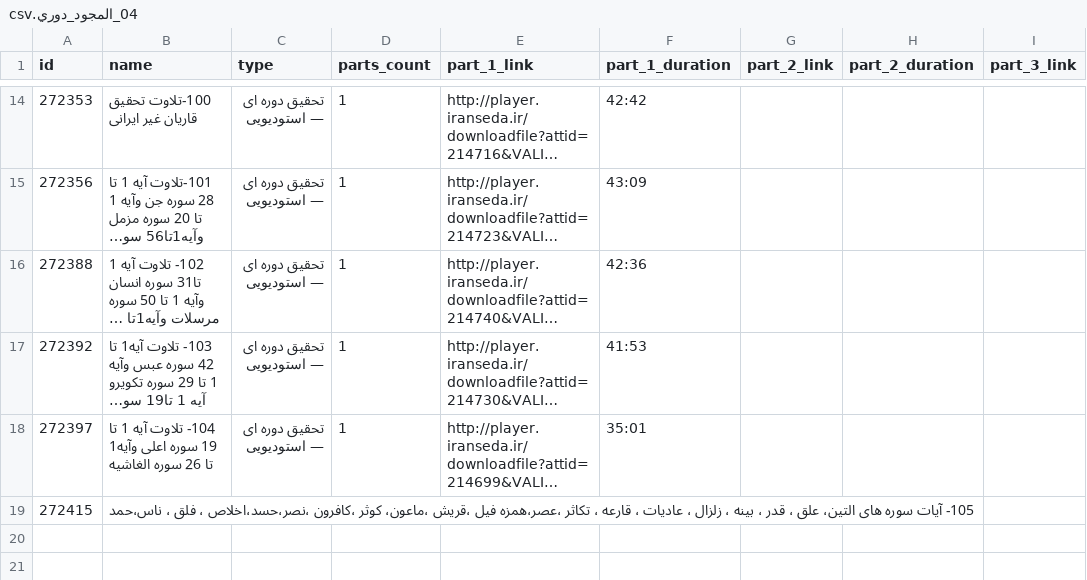
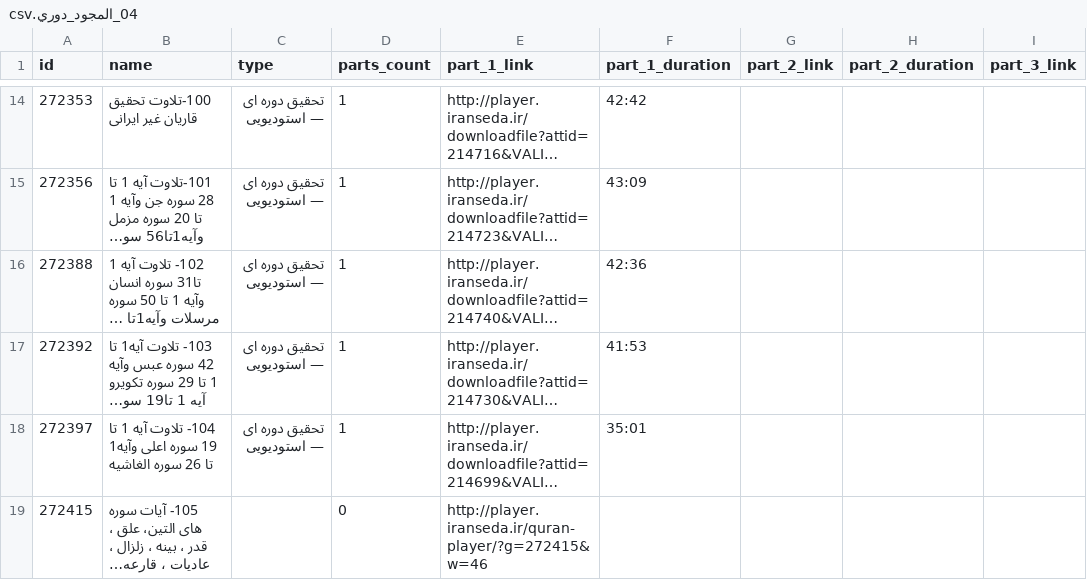
Before and after one commit to Hhvkvvkv/abdelbasit-recitations-db, a CSV file: data/04_المجود_دوري.csv, drawn as a sheet; only a part is shown, gaps mark what is left out; long unchanged cells end in …; the diff names each change by its address in the sheet, - before the commit and + after, or states it on an @@ line.

Commit message:
add data/04_المجود_دوري.csv

```diff
--- a/data/04_المجود_دوري.csv
+++ b/data/04_المجود_دوري.csv
-D19 (parts_count): (empty)
+D19 (parts_count): 0
-E19 (part_1_link): (empty)
+E19 (part_1_link): http://player.iranseda.ir/quran-player/?g=272415&w=46
```
